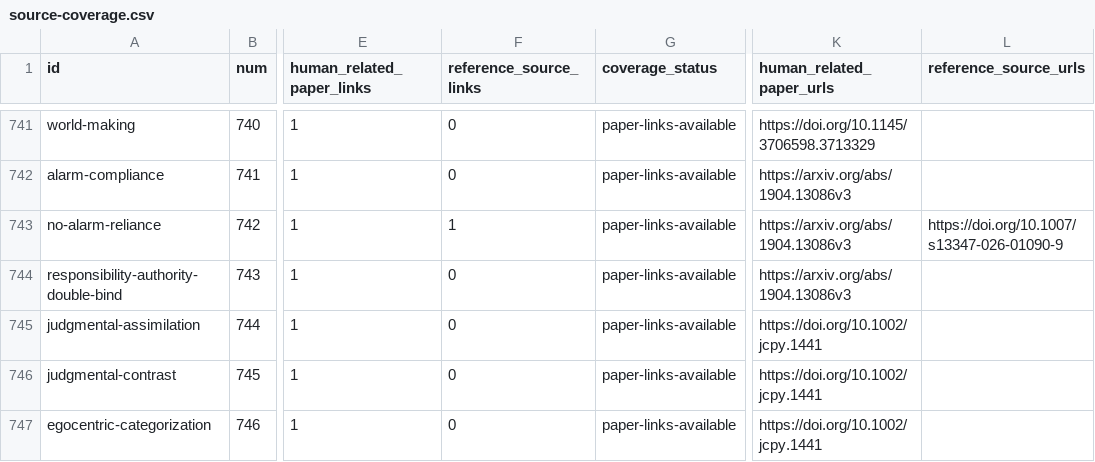
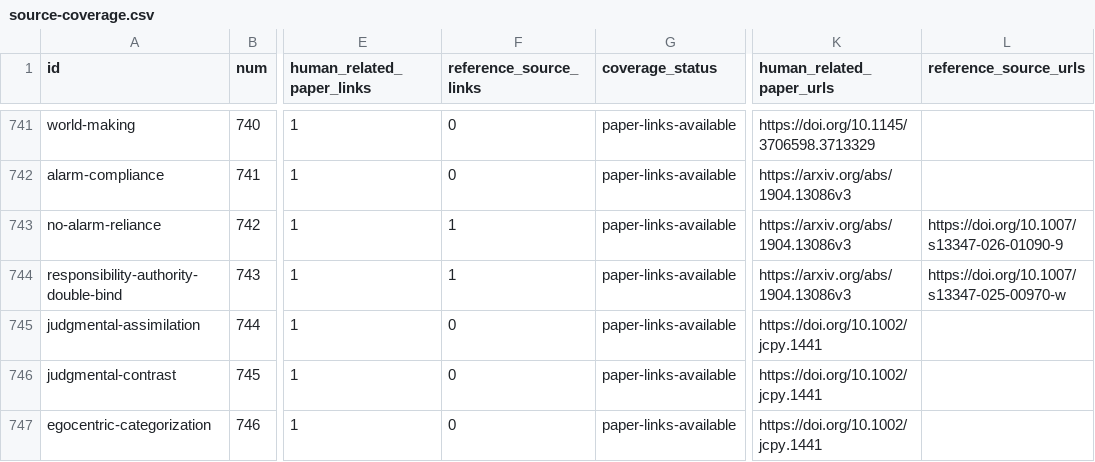
Before and after one commit to danlex/ethicalhive, a CSV file: docs/source-coverage.csv, drawn as a sheet; only a part is shown, gaps mark what is left out; the diff covers the shown part only; the diff names each change by its address in the sheet, - before the commit and + after, or states it on an @@ line.

```diff
--- a/docs/source-coverage.csv
+++ b/docs/source-coverage.csv
-F744 (reference_source_links): 0
+F744 (reference_source_links): 1
-L744 (reference_source_urls): (empty)
+L744 (reference_source_urls): https://doi.org/10.1007/s13347-025-00970-w
```
Also changed, not shown: 1 added row and 12 edited cells elsewhere in this file, 15 other files.
